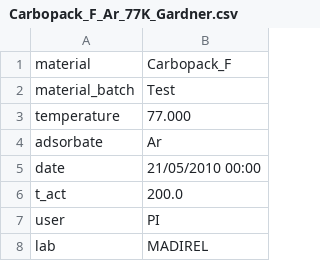
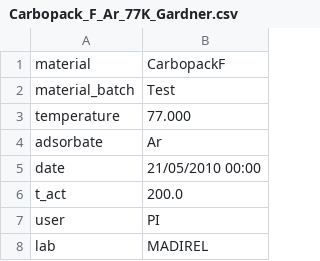
Before and after one commit to by-student-2017/pyGAPS-python3.7-template, a CSV file: convert_PP0_to_alpha-s/carbon/standard_data/Carbopack_F_Ar_77K_Gardner.csv, drawn as a sheet; only a part is shown.

```diff
--- a/convert_PP0_to_alpha-s/carbon/standard_data/Carbopack_F_Ar_77K_Gardner.csv
+++ b/convert_PP0_to_alpha-s/carbon/standard_data/Carbopack_F_Ar_77K_Gardner.csv
@@ -1,2 +1,2 @@
-material,Carbopack_F
+material,CarbopackF
 material_batch,Test
```
Also changed, not shown: convert_PP0_to_alpha-s/carbon/standard_data/Carbon_LMA10_Ar_87K_Albero.csv, convert_PP0_to_alpha-s/carbon/standard_data/Carbon_LMA10_N2_77K_Albero.csv, 12 other files.
